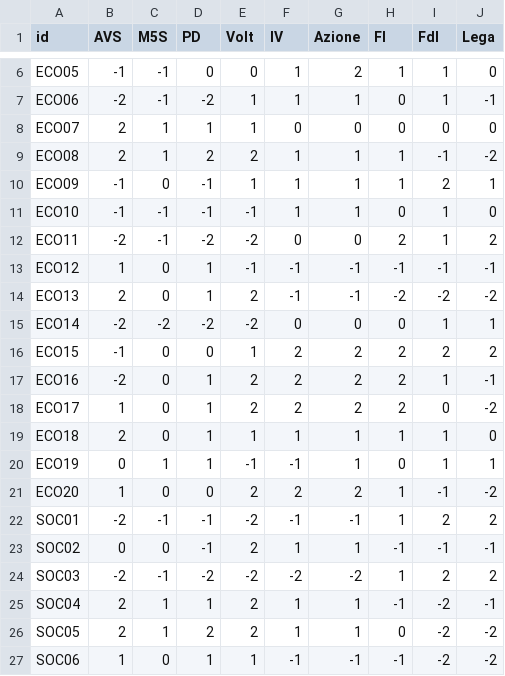
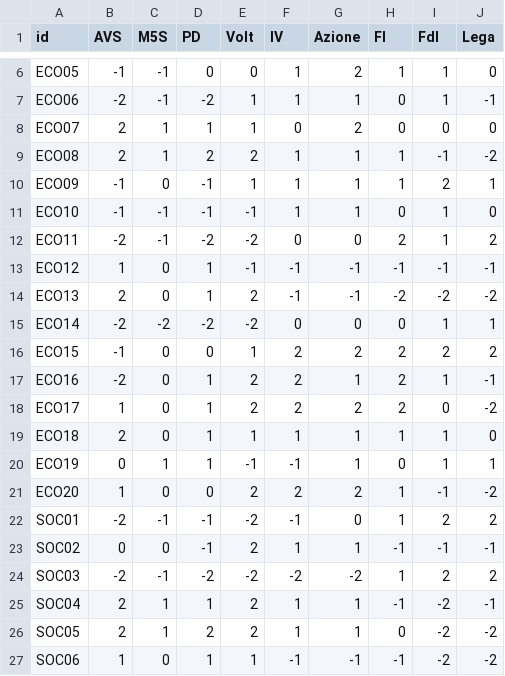
Before and after one commit to rafaelrb89/Votimeter-eu, a CSV file: data/landscapes/it/positions.csv, drawn as a sheet; only a part is shown, gaps mark what is left out.

```diff
--- a/data/landscapes/it/positions.csv
+++ b/data/landscapes/it/positions.csv
@@ -7,3 +7,3 @@ ECO05,-1,-1,0,0,1,2,1,1,0
 ECO06,-2,-1,-2,1,1,1,0,1,-1
-ECO07,2,1,1,1,0,0,0,0,0
+ECO07,2,1,1,1,0,2,0,0,0
 ECO08,2,1,2,2,1,1,1,-1,-2
@@ -16,3 +16,3 @@ ECO14,-2,-2,-2,-2,0,0,0,1,1
 ECO15,-1,0,0,1,2,2,2,2,2
-ECO16,-2,0,1,2,2,2,2,1,-1
+ECO16,-2,0,1,2,2,1,2,1,-1
 ECO17,1,0,1,2,2,2,2,0,-2
@@ -21,3 +21,3 @@ ECO19,0,1,1,-1,-1,1,0,1,1
 ECO20,1,0,0,2,2,2,1,-1,-2
-SOC01,-2,-1,-1,-2,-1,-1,1,2,2
+SOC01,-2,-1,-1,-2,-1,0,1,2,2
 SOC02,0,0,-1,2,1,1,-1,-1,-1
```
Also changed, not shown: 1 other file.
